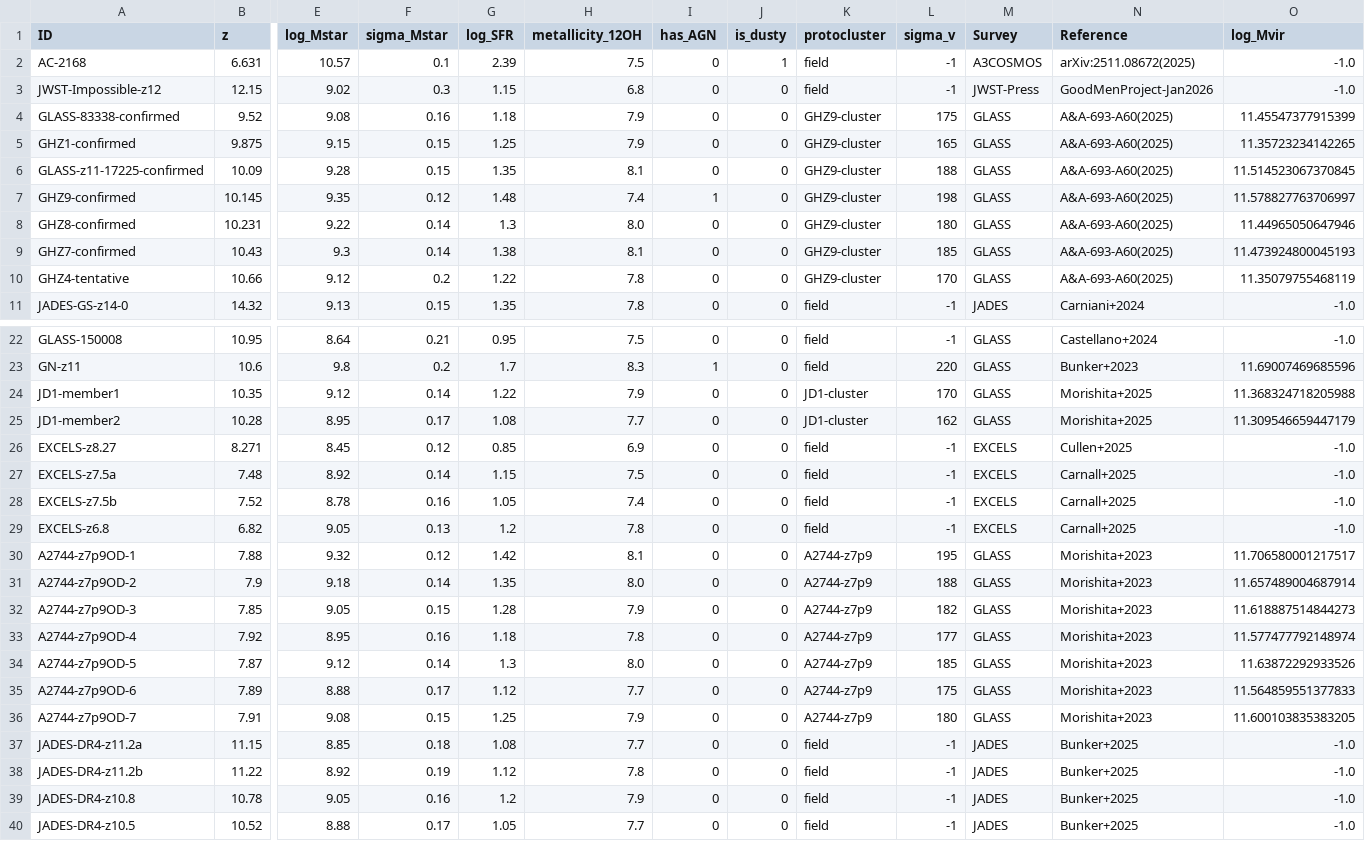
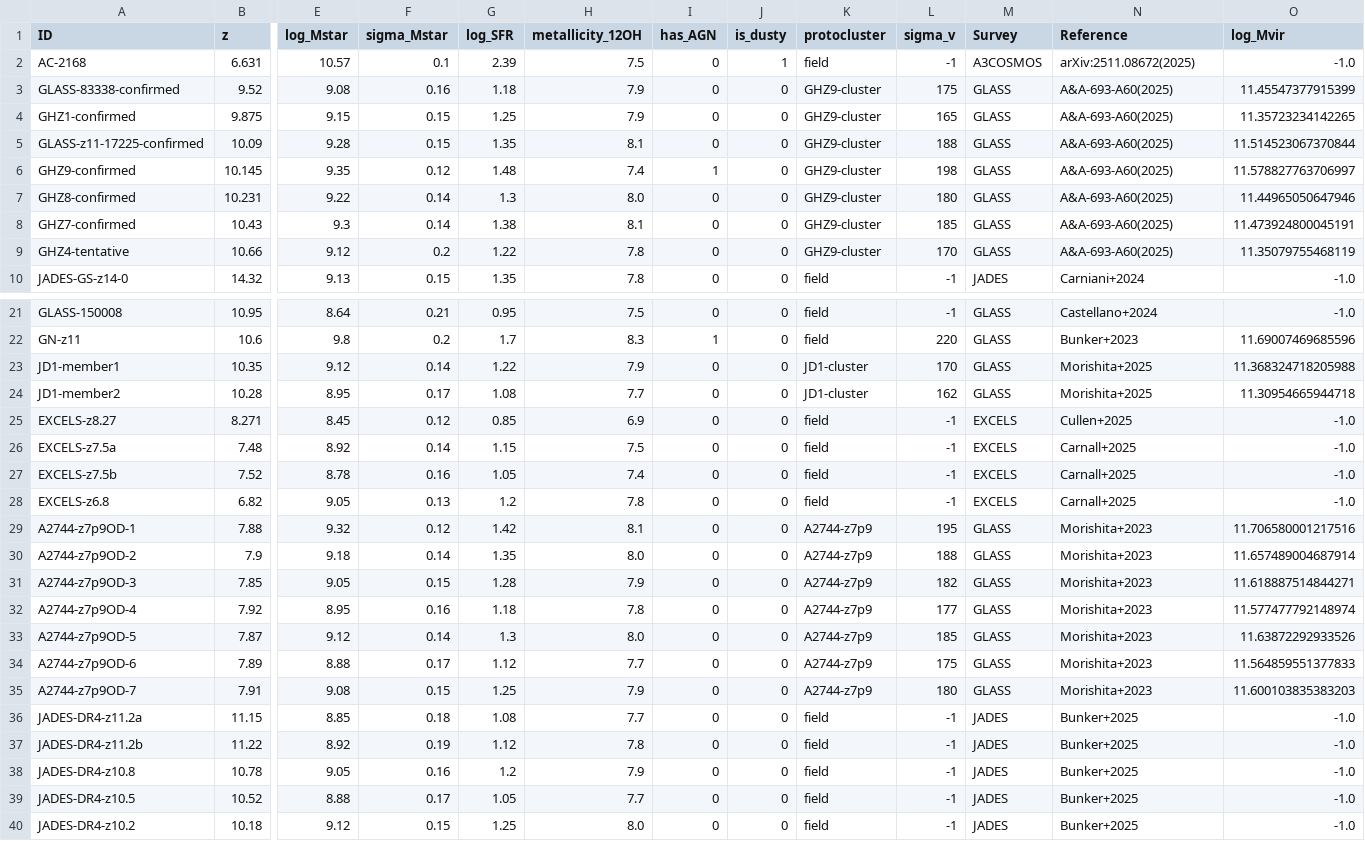
Before and after one commit to PGPLF/JANUS, a CSV file: VAL-Galaxies_primordiales/data/jwst/processed/janus_z_reference_catalog.csv, drawn as a sheet; only a part is shown, gaps mark what is left out; the shorter side is filled out with more unchanged rows; removed rows and columns are numbered as before the commit, all else as after; rows hold the shown columns only; the diff names each change by its address in the sheet, - before the commit and + after, or states it on an @@ line.

```diff
--- a/VAL-Galaxies_primordiales/data/jwst/processed/janus_z_reference_catalog.csv
+++ b/VAL-Galaxies_primordiales/data/jwst/processed/janus_z_reference_catalog.csv
-row 3: JWST-Impossible-z12 | 12.15 | 9.02 | 0.3 | 1.15 | 6.8 | 0 | 0 | field | -1 | JWST-Press | GoodMenProject-Jan2026 | -1.0
-O5 (log_Mvir): 11.514523067370845
+O5 (log_Mvir): 11.514523067370844
-O8 (log_Mvir): 11.473924800045193
+O8 (log_Mvir): 11.473924800045191
-O24 (log_Mvir): 11.309546659447179
+O24 (log_Mvir): 11.30954665944718
-O29 (log_Mvir): 11.706580001217517
+O29 (log_Mvir): 11.706580001217516
-O31 (log_Mvir): 11.618887514844273
+O31 (log_Mvir): 11.618887514844271
-O35 (log_Mvir): 11.600103835383205
+O35 (log_Mvir): 11.600103835383203
```
Also changed, not shown: 11 other files.
